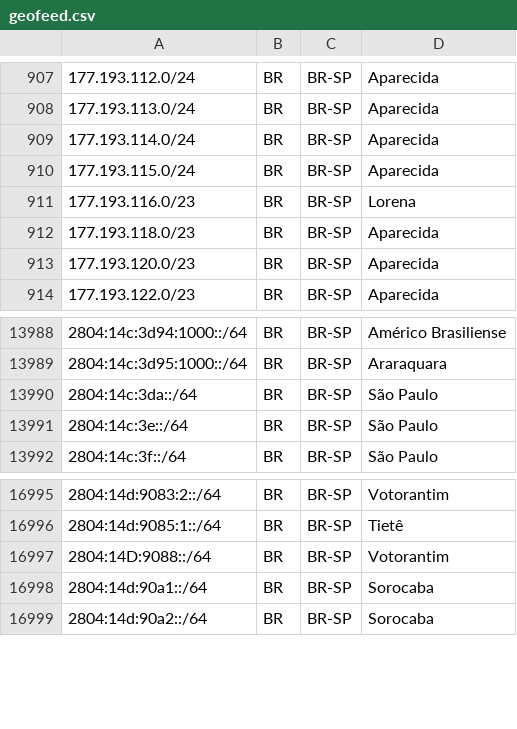
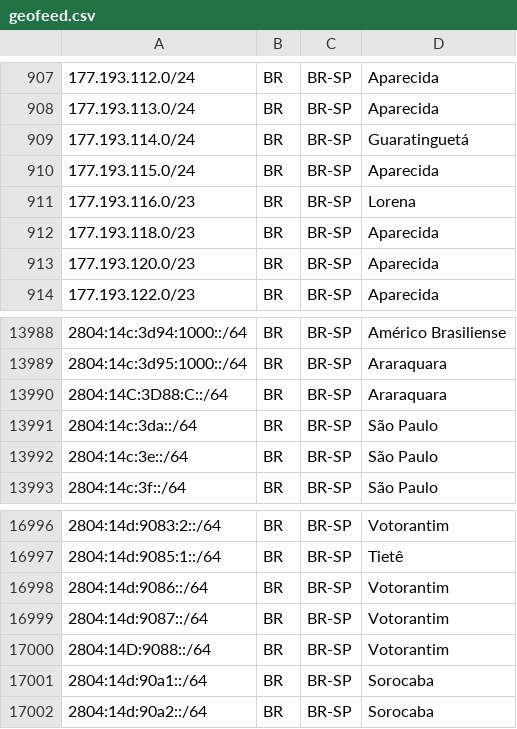
Before and after one commit to rtanajura/geofeed, a CSV file: geofeed.csv, drawn as a sheet; only a part is shown, gaps mark what is left out.

Commit message:
Update IPv4 and IPv6 Addresses 20250220

```diff
--- a/geofeed.csv
+++ b/geofeed.csv
@@ -908,3 +908,3 @@
 177.193.113.0/24,BR,BR-SP,Aparecida,
-177.193.114.0/24,BR,BR-SP,Aparecida,
+177.193.114.0/24,BR,BR-SP,Guaratinguetá,
 177.193.115.0/24,BR,BR-SP,Aparecida,
@@ -13989,2 +13989,3 @@
 2804:14c:3d95:1000::/64,BR,BR-SP,Araraquara,
+2804:14C:3D88:C::/64,BR,BR-SP,Araraquara,
 2804:14c:3da::/64,BR,BR-SP,São Paulo,
@@ -16996,2 +16997,4 @@
 2804:14d:9085:1::/64,BR,BR-SP,Tietê,
+2804:14d:9086::/64,BR,BR-SP,Votorantim,
+2804:14d:9087::/64,BR,BR-SP,Votorantim,
 2804:14D:9088::/64,BR,BR-SP,Votorantim,
```
